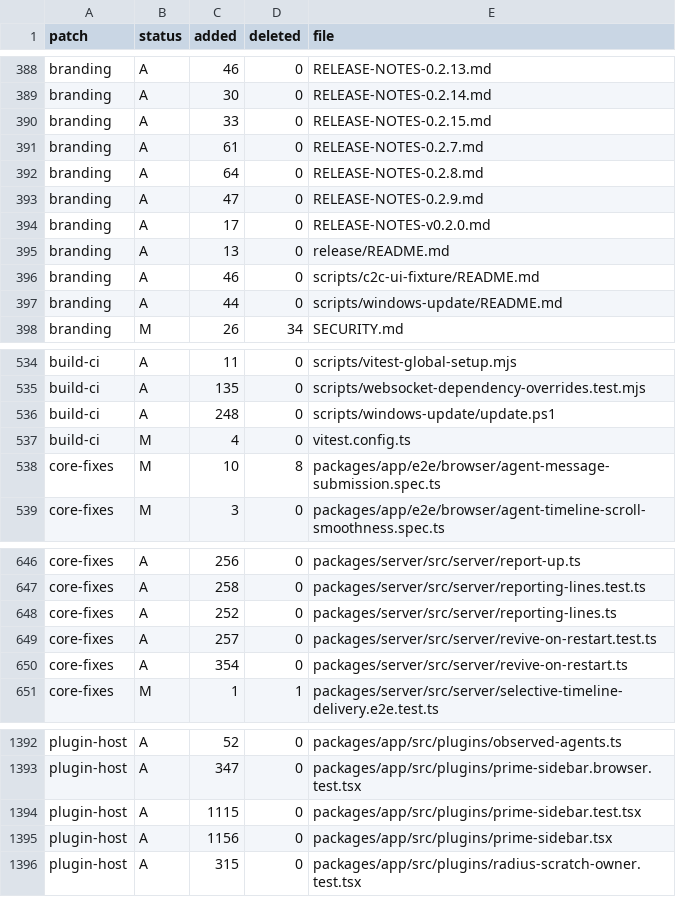
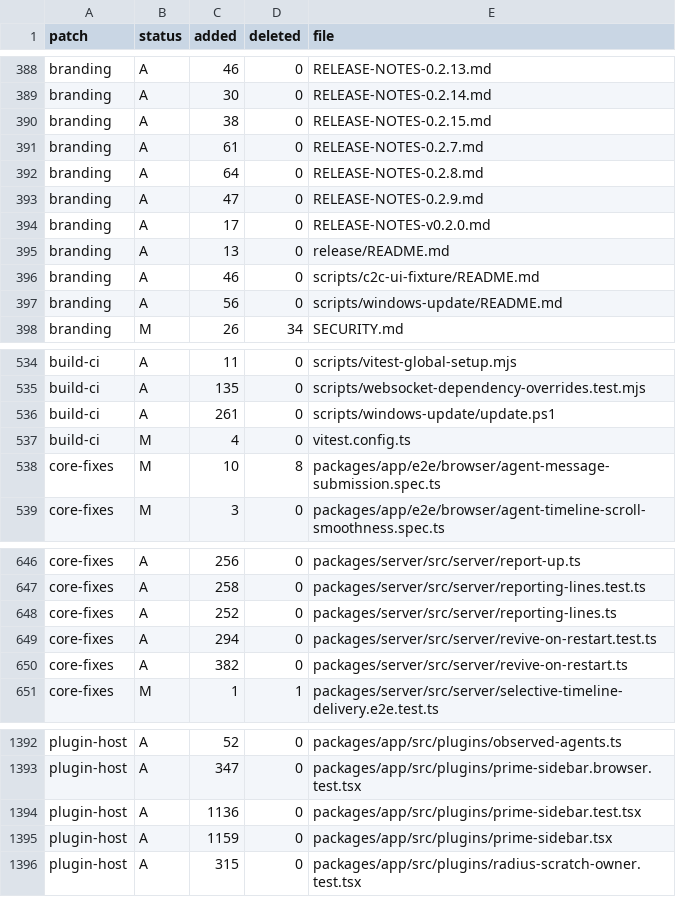
Before and after one commit to Subrising/fulcra, a TSV file: docs/fork-patches.tsv, drawn as a sheet; only a part is shown, gaps mark what is left out.

```diff
--- a/docs/fork-patches.tsv
+++ b/docs/fork-patches.tsv
@@ -389,3 +389,3 @@ branding	A	46	0	RELEASE-NOTES-0.2.13.md
 branding	A	30	0	RELEASE-NOTES-0.2.14.md
-branding	A	33	0	RELEASE-NOTES-0.2.15.md
+branding	A	38	0	RELEASE-NOTES-0.2.15.md
 branding	A	61	0	RELEASE-NOTES-0.2.7.md
@@ -396,3 +396,3 @@ branding	A	13	0	release/README.md
 branding	A	46	0	scripts/c2c-ui-fixture/README.md
-branding	A	44	0	scripts/windows-update/README.md
+branding	A	56	0	scripts/windows-update/README.md
 branding	M	26	34	SECURITY.md
@@ -535,3 +535,3 @@ build-ci	A	11	0	scripts/vitest-global-setup.mjs
 build-ci	A	135	0	scripts/websocket-dependency-overrides.test.mjs
-build-ci	A	248	0	scripts/windows-update/update.ps1
+build-ci	A	261	0	scripts/windows-update/update.ps1
 build-ci	M	4	0	vitest.config.ts
@@ -648,4 +648,4 @@ core-fixes	A	258	0	packages/server/src/server/reporting-lines.test.ts
 core-fixes	A	252	0	packages/server/src/server/reporting-lines.ts
-core-fixes	A	257	0	packages/server/src/server/revive-on-restart.test.ts
-core-fixes	A	354	0	packages/server/src/server/revive-on-restart.ts
+core-fixes	A	294	0	packages/server/src/server/revive-on-restart.test.ts
+core-fixes	A	382	0	packages/server/src/server/revive-on-restart.ts
 core-fixes	M	1	1	packages/server/src/server/selective-timeline-delivery.e2e.test.ts
@@ -1393,4 +1393,4 @@ plugin-host	A	52	0	packages/app/src/plugins/observed-agents.ts
 plugin-host	A	347	0	packages/app/src/plugins/prime-sidebar.browser.test.tsx
-plugin-host	A	1115	0	packages/app/src/plugins/prime-sidebar.test.tsx
-plugin-host	A	1156	0	packages/app/src/plugins/prime-sidebar.tsx
+plugin-host	A	1136	0	packages/app/src/plugins/prime-sidebar.test.tsx
+plugin-host	A	1159	0	packages/app/src/plugins/prime-sidebar.tsx
 plugin-host	A	315	0	packages/app/src/plugins/radius-scratch-owner.test.tsx
```
Also changed, not shown: 2 other files.
